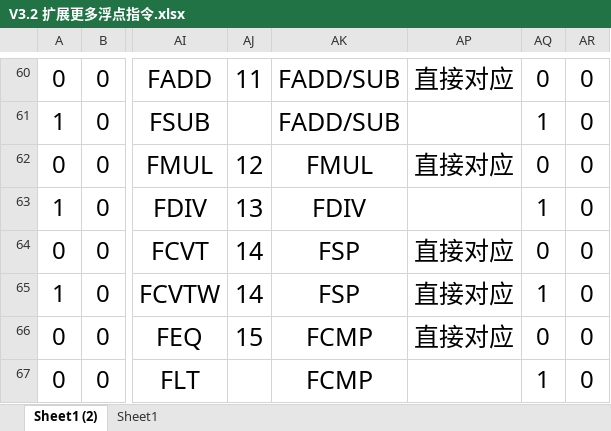
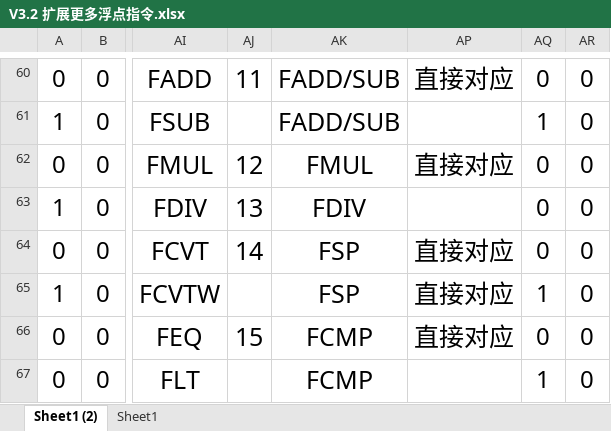
Before and after one commit to ChenXL97/RiscV-Pipeline-BranchPrediction-DynamicScheduling-CPU, an Excel workbook: 指令集与编码方案/V3.2 扩展更多浮点指令.xlsx, sheet Sheet1 (2), drawn as a sheet; only a part is shown, gaps mark what is left out; values as stored, in another font and other column widths than the file's, no borders; the diff names each change by its address in the sheet, - before the commit and + after, or states it on an @@ line.

```diff
--- a/指令集与编码方案/V3.2 扩展更多浮点指令.xlsx (sheet Sheet1 (2))
+++ b/指令集与编码方案/V3.2 扩展更多浮点指令.xlsx (sheet Sheet1 (2))
-AQ63: 1
+AQ63: 0
-AJ65: 14
+AJ65: (empty)
```
Also changed, not shown: 1 other file.
